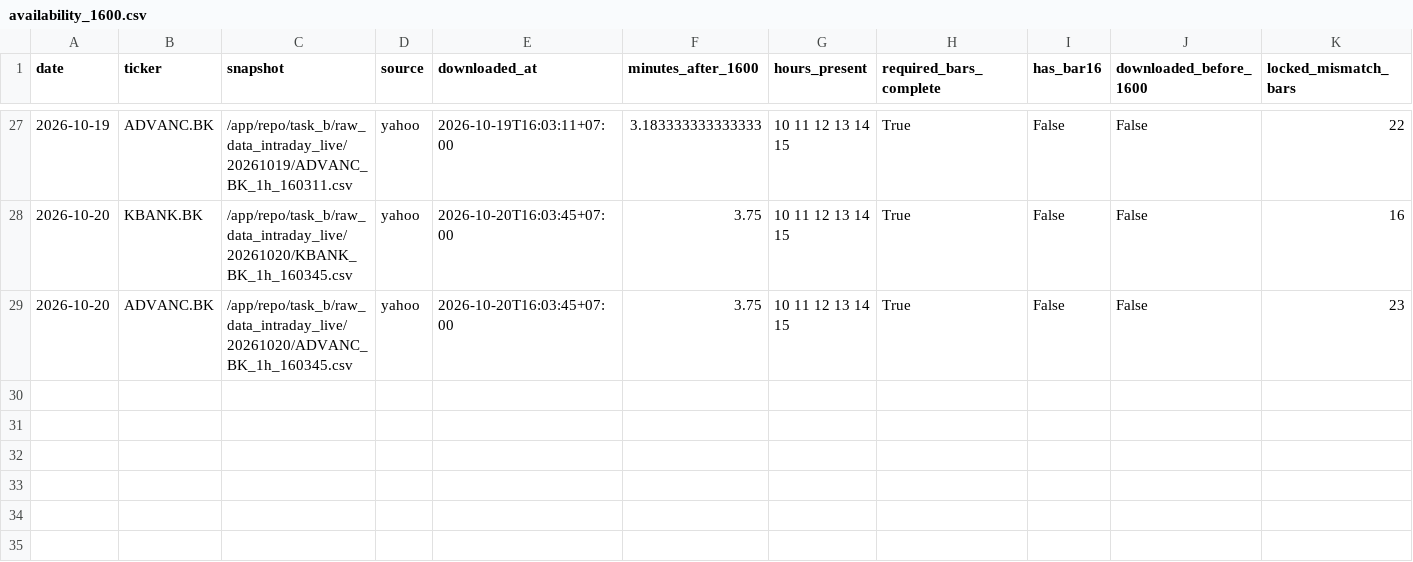
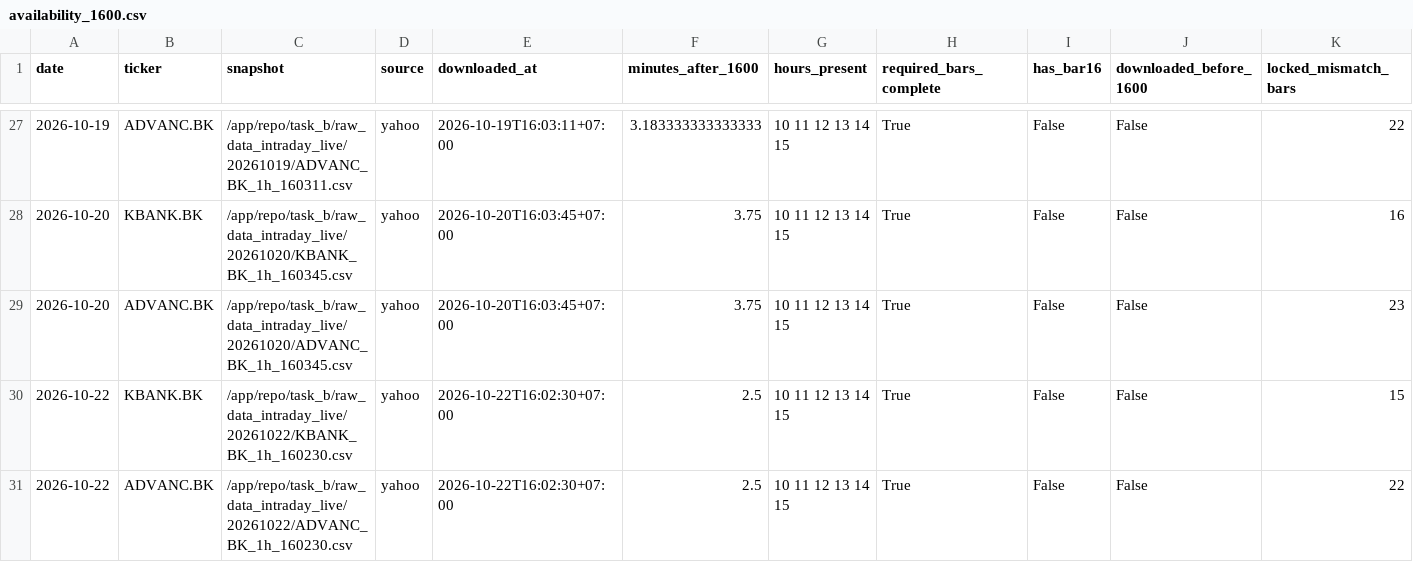
Before and after one commit to panifield/CN340_Stock_Prediction, a CSV file: task_b/results/dryrun/availability_1600.csv, drawn as a sheet; only a part is shown, gaps mark what is left out; rows hold the shown columns only; the diff names each change by its address in the sheet, - before the commit and + after, or states it on an @@ line.

```diff
--- a/task_b/results/dryrun/availability_1600.csv
+++ b/task_b/results/dryrun/availability_1600.csv
+row 30: 2026-10-22 | KBANK.BK | /app/repo/task_b/raw_data_intraday_live/20261022/KBANK_BK_1h_160230.csv | yahoo | 2026-10-22T16:02:30+07:00 | 2.5 | 10 11 12 13 14 15 | True | False | False | 15
+row 31: 2026-10-22 | ADVANC.BK | /app/repo/task_b/raw_data_intraday_live/20261022/ADVANC_BK_1h_160230.csv | yahoo | 2026-10-22T16:02:30+07:00 | 2.5 | 10 11 12 13 14 15 | True | False | False | 22
```
Also changed, not shown: task_b/results/prediction_log.csv, task_b/results/prediction_log_close_meta.csv, 8 other files.
